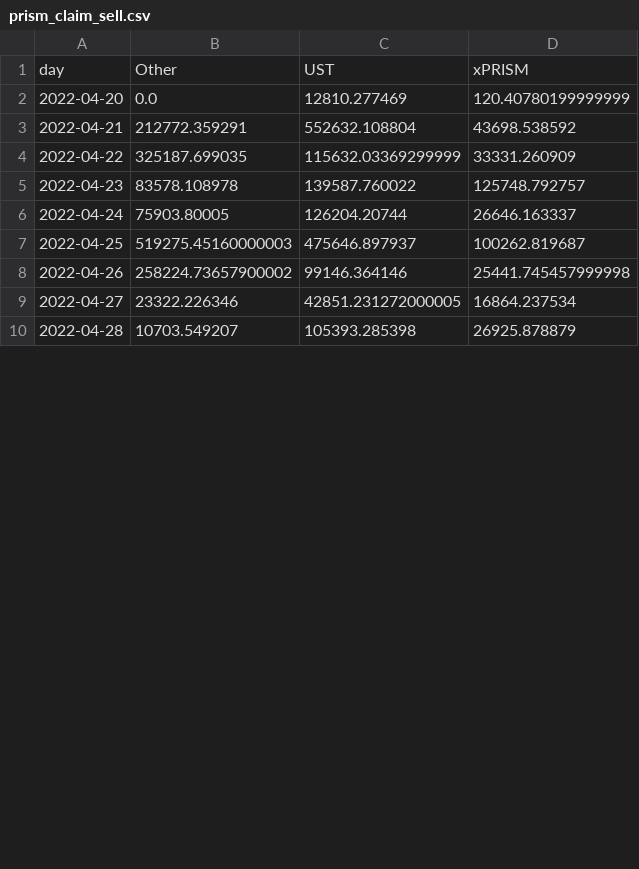
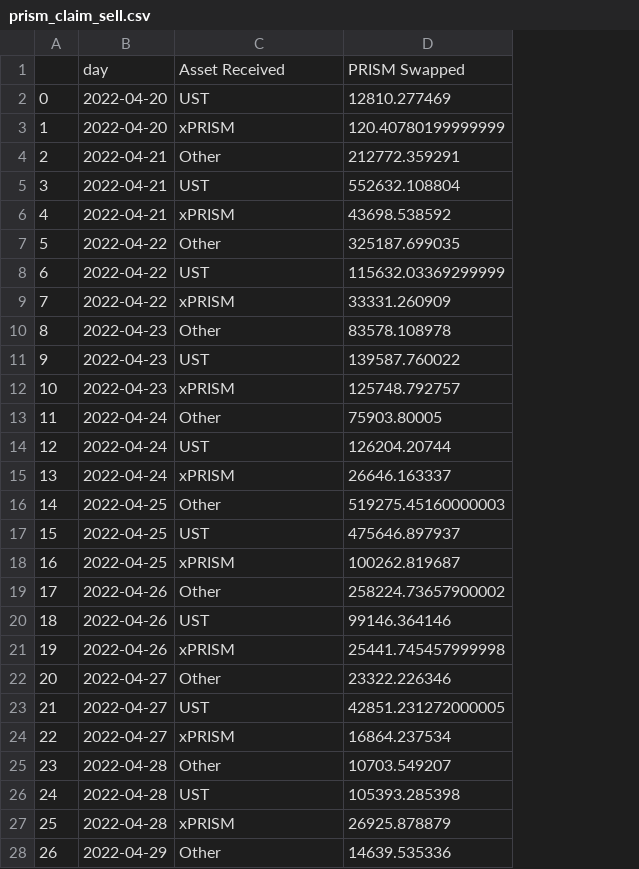
Before and after one commit to IncioMan/prism_analytics, a CSV file: data/processed/prism_claim_sell.csv, drawn as a sheet; only a part is shown; removed rows and columns are numbered as before the commit, all else as after; the diff covers the shown part only; the diff names each change by its address in the sheet, - before the commit and + after, or states it on an @@ line.

Commit message:
...

```diff
--- a/data/processed/prism_claim_sell.csv
+++ b/data/processed/prism_claim_sell.csv
+column A, row 3: 1; row 6: 4; row 9: 7; row 12: 10; row 15: 13; row 18: 16; row 21: 19; row 24: 22; row 27: 25
-column B, rows 2-10: 0.0 | 212772.359291 | 325187.699035 | 83578.108978 | 75903.80005 | 519275.45160000003 | 258224.73657900002 | 23322.226346 | 10703.549207
-row 1: day | Other | UST | xPRISM
+row 1:  | day | Asset Received | PRISM Swapped
+row 2: 0 | 2022-04-20 | UST | 12810.277469
-C3: 12810.277469
+C3: xPRISM
+row 4: 2 | 2022-04-21 | Other | 212772.359291
+row 5: 3 | 2022-04-21 | UST | 552632.108804
-C6: 552632.108804
+C6: xPRISM
+row 7: 5 | 2022-04-22 | Other | 325187.699035
+row 8: 6 | 2022-04-22 | UST | 115632.03369299999
-C9: 115632.03369299999
+C9: xPRISM
+row 10: 8 | 2022-04-23 | Other | 83578.108978
+row 11: 9 | 2022-04-23 | UST | 139587.760022
-C12: 139587.760022
+C12: xPRISM
+row 13: 11 | 2022-04-24 | Other | 75903.80005
+row 14: 12 | 2022-04-24 | UST | 126204.20744
-C15: 126204.20744
+C15: xPRISM
+row 16: 14 | 2022-04-25 | Other | 519275.45160000003
+row 17: 15 | 2022-04-25 | UST | 475646.897937
-C18: 475646.897937
+C18: xPRISM
+row 19: 17 | 2022-04-26 | Other | 258224.73657900002
+row 20: 18 | 2022-04-26 | UST | 99146.364146
-C21: 99146.364146
+C21: xPRISM
+row 22: 20 | 2022-04-27 | Other | 23322.226346
+row 23: 21 | 2022-04-27 | UST | 42851.231272000005
-C24: 42851.231272000005
+C24: xPRISM
+row 25: 23 | 2022-04-28 | Other | 10703.549207
+row 26: 24 | 2022-04-28 | UST | 105393.285398
-C27: 105393.285398
+C27: xPRISM
+row 28: 26 | 2022-04-29 | Other | 14639.535336
```
Also changed, not shown: 19 added rows and 10 edited cells elsewhere in this file.
